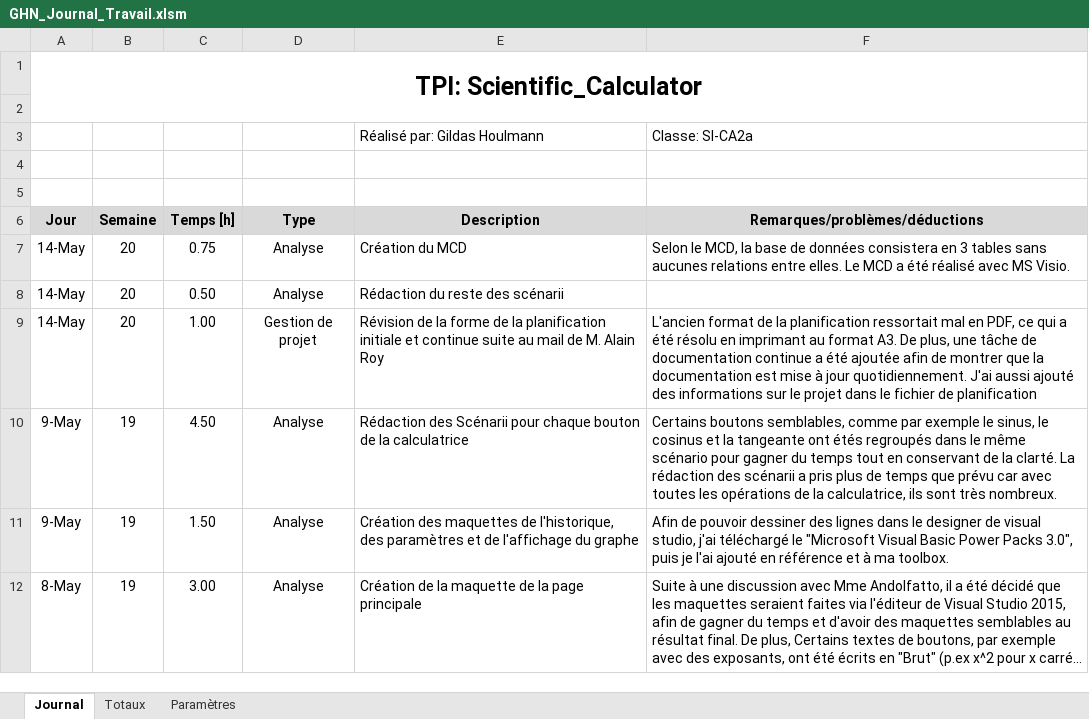
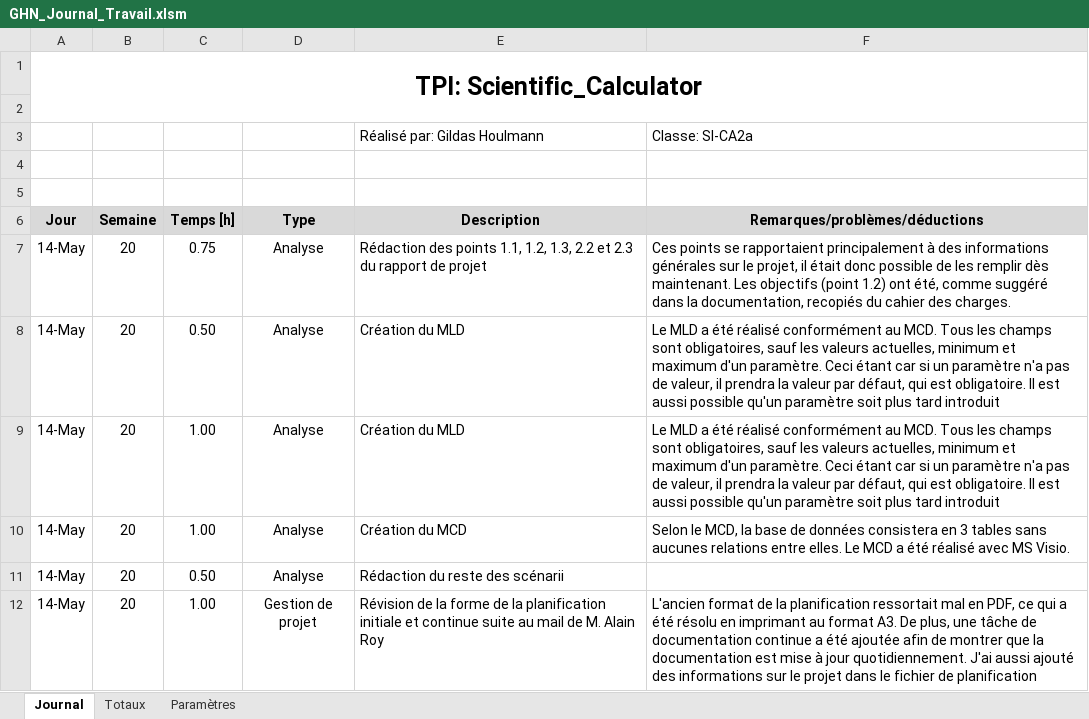
Before and after one commit to G-Houlmann/Scientific_Calculator, an Excel workbook: Planification/GHN_Journal_Travail.xlsm, sheet Journal, drawn as a sheet; only a part is shown; the shorter side is filled out with more unchanged rows; long unchanged cells end in …; values as stored, in another font and other column widths than the file's, no borders; charts and pictures not drawn; addresses are those after the commit; the diff names each change by its address in the sheet, - before the commit and + after, or states it on an @@ line.

Commit message:
Documentation update
points 1.1 to 2.3 of the documentation have been filled.
the logical data model has also been added

```diff
--- a/Planification/GHN_Journal_Travail.xlsm (sheet Journal)
+++ b/Planification/GHN_Journal_Travail.xlsm (sheet Journal)
+row 7: 14-May | 20 | 0.75 | Analyse | Rédaction des points 1.1, 1.2, 1.3, 2.2 et 2.3 du rapport de projet | Ces points se rapportaient principalement à des informations générales sur le projet, il était donc possible de les remplir dès maintenant. Les objectifs (point 1.2) ont été, comme suggéré dans la documentation, recopiés du cahier des charges.
+row 8: 14-May | 20 | 0.50 | Analyse | Création du MLD | Le MLD a été réalisé conformément au MCD. Tous les champs sont obligatoires, sauf les valeurs actuelles, minimum et maximum d'un paramètre. Ceci étant car si un paramètre n'a pas de valeur, il prendra la valeur par défaut, qui est obligatoire. Il est aussi possible qu'un paramètre soit plus tard introduit
+row 9: 14-May | 20 | 1.00 | Analyse | Création du MLD | Le MLD a été réalisé conformément au MCD. Tous les champs sont obligatoires, sauf les valeurs actuelles, minimum et maximum d'un paramètre. Ceci étant car si un paramètre n'a pas de valeur, il prendra la valeur par défaut, qui est obligatoire. Il est aussi possible qu'un paramètre soit plus tard introduit
-C10 (Temps [h]): 0.75
+C10 (Temps [h]): 1.00
```
Also changed, not shown: formulas that keep their value, 4 other files.
